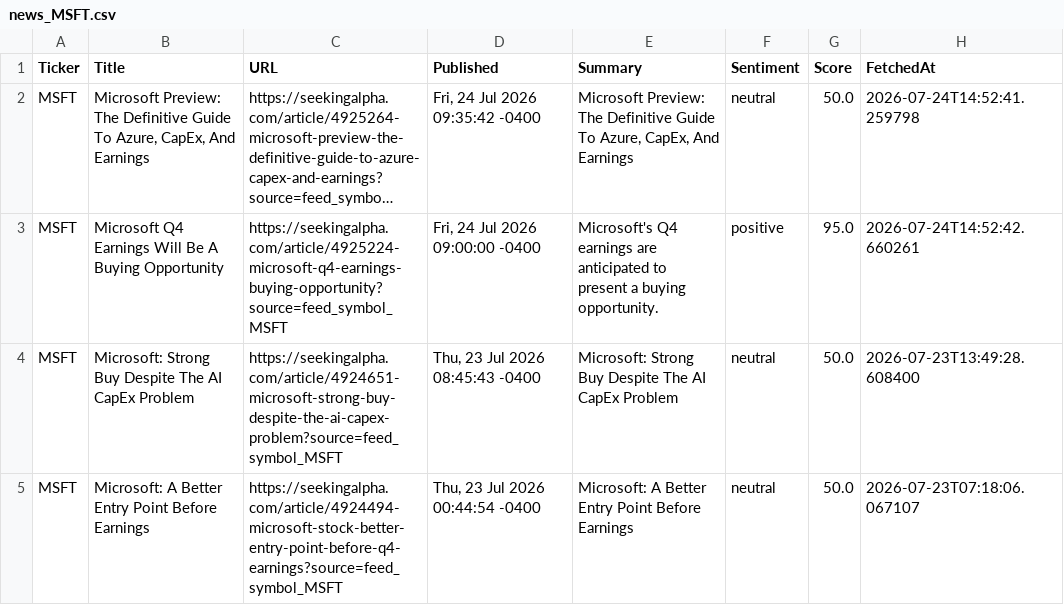
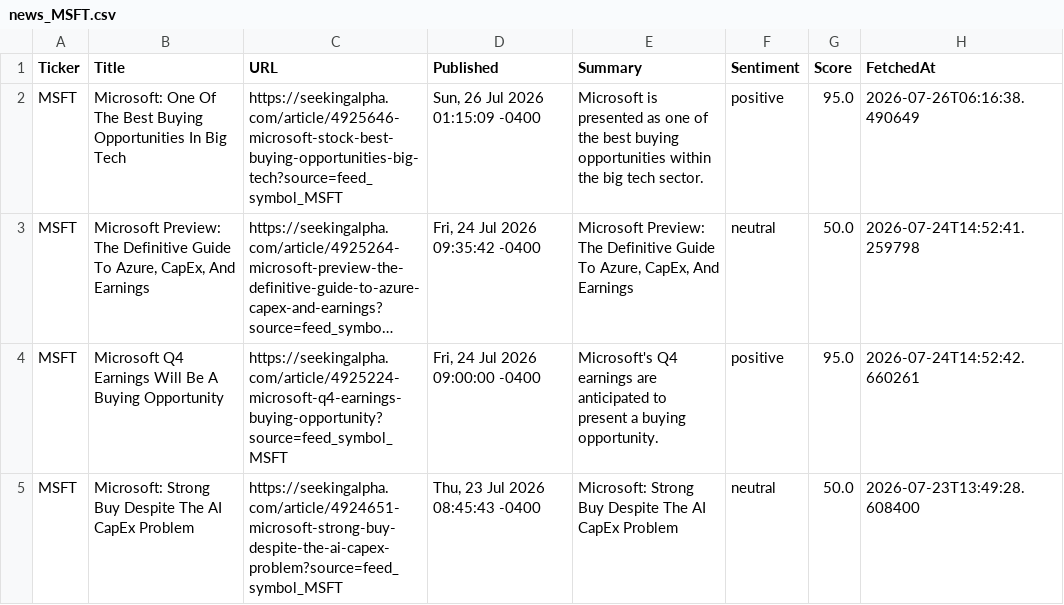
Before and after one commit to timursk99-ai/news-pipeline, a CSV file: news_MSFT.csv, drawn as a sheet; only a part is shown; the shorter side is filled out with more unchanged rows; long unchanged cells end in …; the diff names each change by its address in the sheet, - before the commit and + after, or states it on an @@ line.

Commit message:
update news CSVs

```diff
--- a/news_MSFT.csv
+++ b/news_MSFT.csv
+row 2: MSFT | Microsoft: One Of The Best Buying Opportunities In Big Tech | https://seekingalpha.com/article/4925646-microsoft-stock-best-buying-opportunities-big-tech?source=feed_symbol_MSFT | Sun, 26 Jul 2026 01:15:09 -0400 | Microsoft is presented as one of the best buying opportunities within the big tech sector. | positive | 95.0 | 2026-07-26T06:16:38.490649
```
